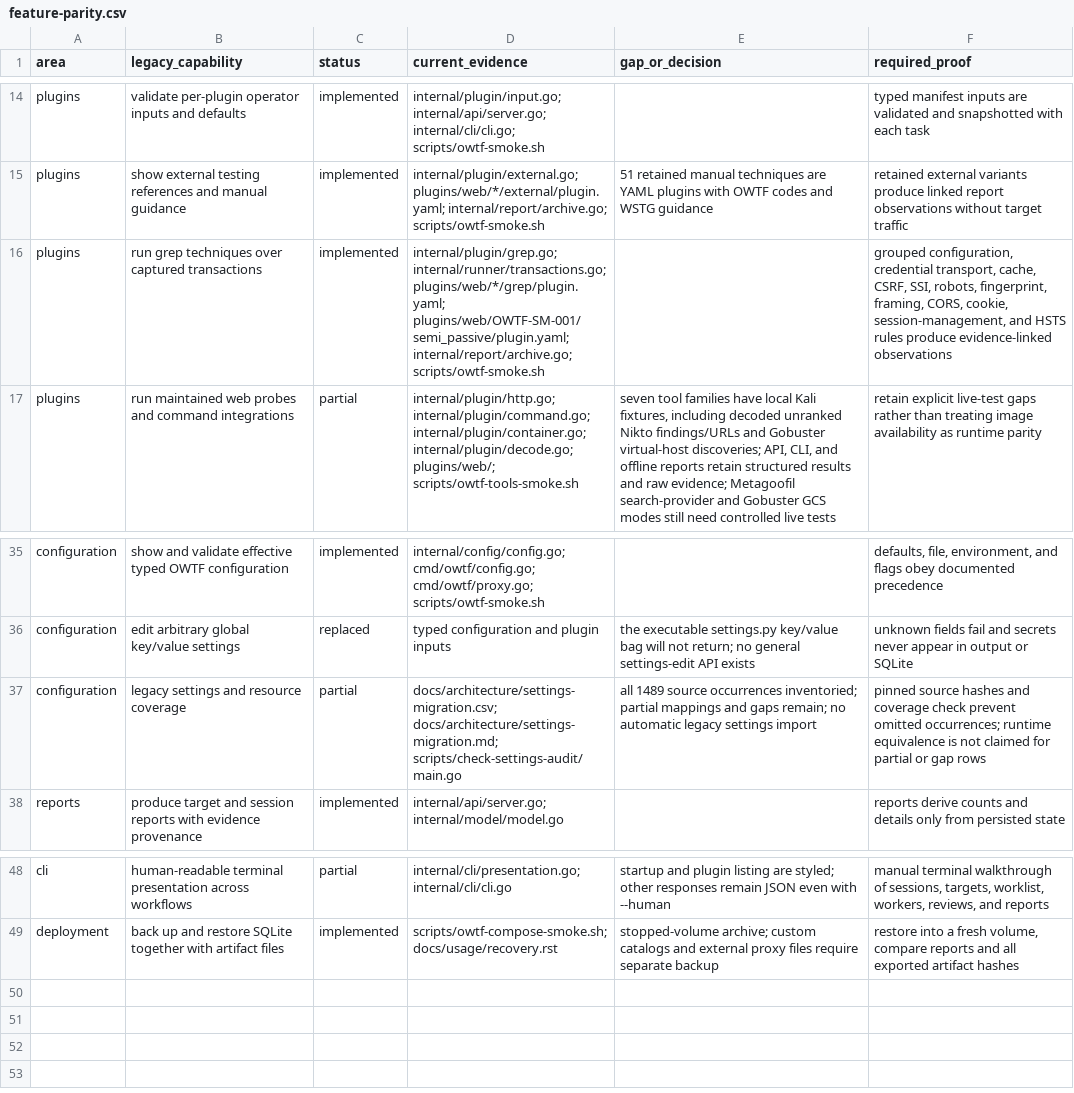
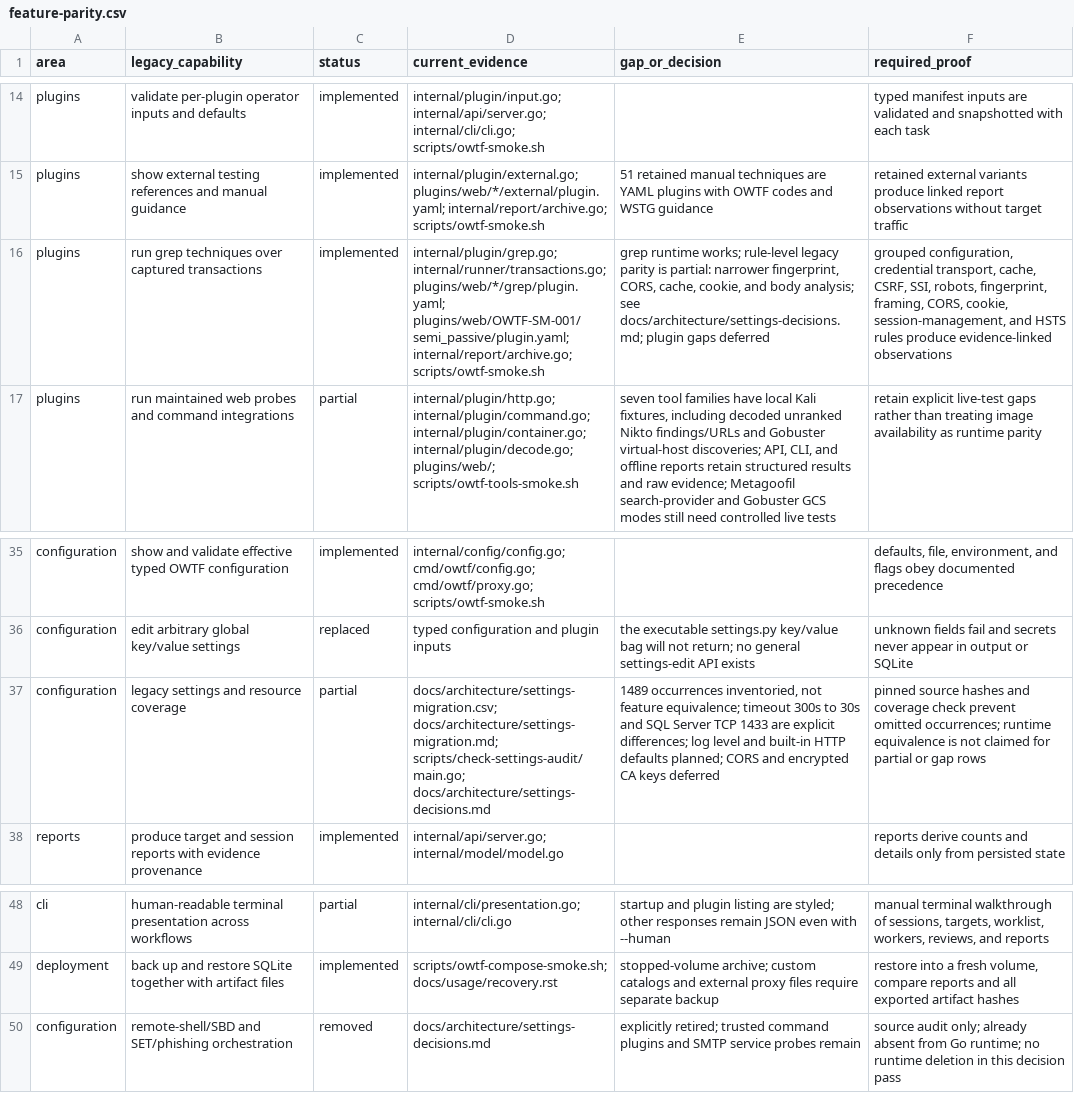
Before and after one commit to owtf/owtf, a CSV file: docs/architecture/feature-parity.csv, drawn as a sheet; only a part is shown, gaps mark what is left out; the diff names each change by its address in the sheet, - before the commit and + after, or states it on an @@ line.

```diff
--- a/docs/architecture/feature-parity.csv
+++ b/docs/architecture/feature-parity.csv
-E16 (gap_or_decision): (empty)
+E16 (gap_or_decision): grep runtime works; rule-level legacy parity is partial: narrower fingerprint, CORS, cache, cookie, and body analysis; see docs/architecture/settings-decisions.md; plugin gaps deferred
-D37 (current_evidence): docs/architecture/settings-migration.csv; docs/architecture/settings-migration.md; scripts/check-settings-audit/main.go
+D37 (current_evidence): docs/architecture/settings-migration.csv; docs/architecture/settings-migration.md; scripts/check-settings-audit/main.go; docs/architecture/settings-decisions.md
-E37 (gap_or_decision): all 1489 source occurrences inventoried; partial mappings and gaps remain; no automatic legacy settings import
+E37 (gap_or_decision): 1489 occurrences inventoried, not feature equivalence; timeout 300s to 30s and SQL Server TCP 1433 are explicit differences; log level and built-in HTTP defaults planned; CORS and encrypted CA keys deferred
+row 50: configuration | remote-shell/SBD and SET/phishing orchestration | removed | docs/architecture/settings-decisions.md | explicitly retired; trusted command plugins and SMTP service probes remain | source audit only; already absent from Go runtime; no runtime deletion in this decision pass
```
Also changed, not shown: docs/architecture/settings-migration.csv, 3 other files.
